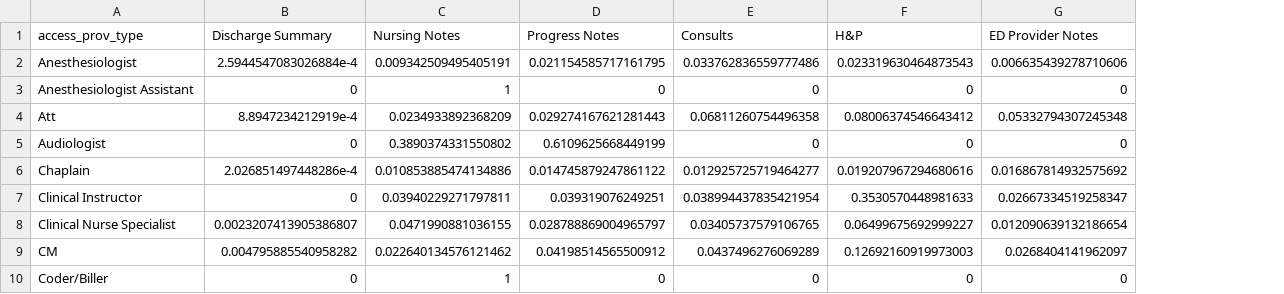
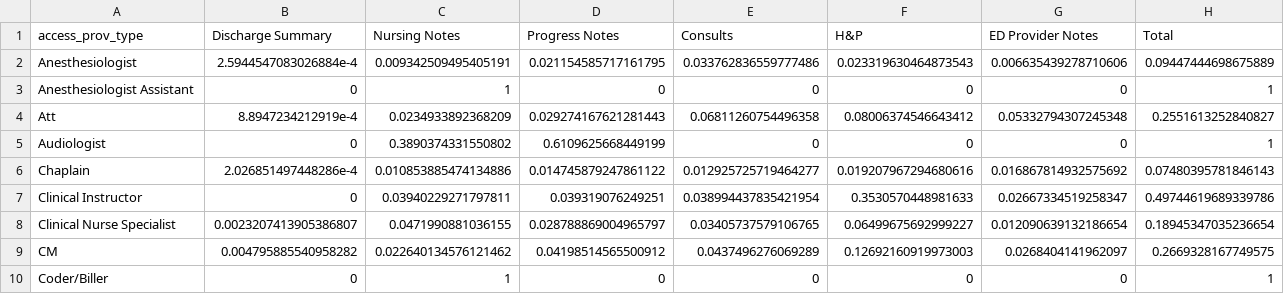
Before and after one commit to ausmeyer/note_access, a CSV file: access_summary_normalized.csv, drawn as a sheet; only a part is shown; the diff names each change by its address in the sheet, - before the commit and + after, or states it on an @@ line.

```diff
--- a/access_summary_normalized.csv
+++ b/access_summary_normalized.csv
+column H (Total), rows 2-10: 0.09447444698675889 | 1 | 0.2551613252840827 | 1 | 0.07480395781846143 | 0.49744619689339786 | 0.18945347035236654 | 0.2669328167749575 | 1
```
Also changed, not shown: access_summary_unnormalized.csv, 2 other files.
